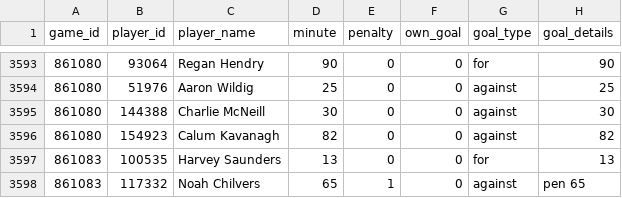
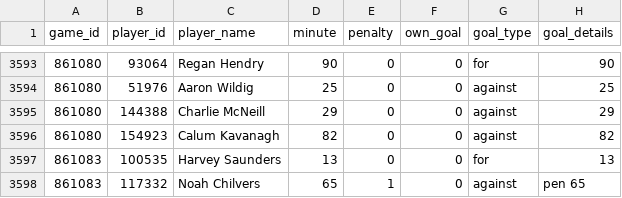
Before and after one commit to petebrown/scrape-goals, a CSV file: data/goals.csv, drawn as a sheet; only a part is shown, gaps mark what is left out.

```diff
--- a/data/goals.csv
+++ b/data/goals.csv
@@ -3594,3 +3594,3 @@ game_id,player_id,player_name,minute,penalty,own_goal,goal_type,goal_details
 861080,51976,Aaron Wildig,25,0,0,against,25
-861080,144388,Charlie McNeill,30,0,0,against,30
+861080,144388,Charlie McNeill,29,0,0,against,29
 861080,154923,Calum Kavanagh,82,0,0,against,82
```
